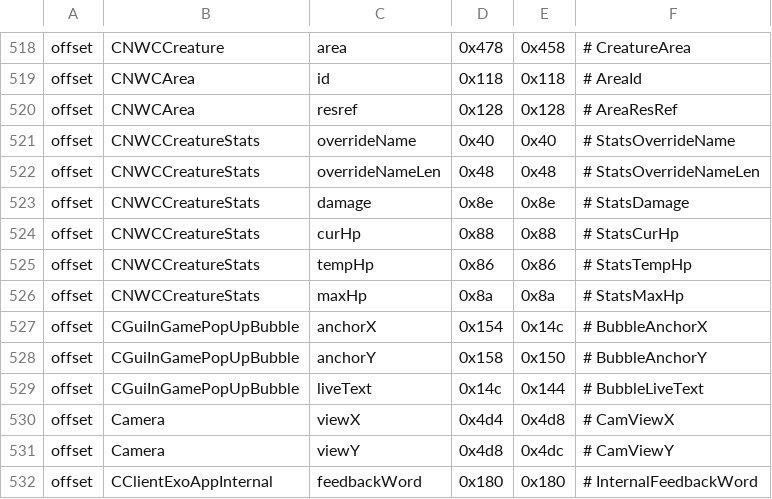
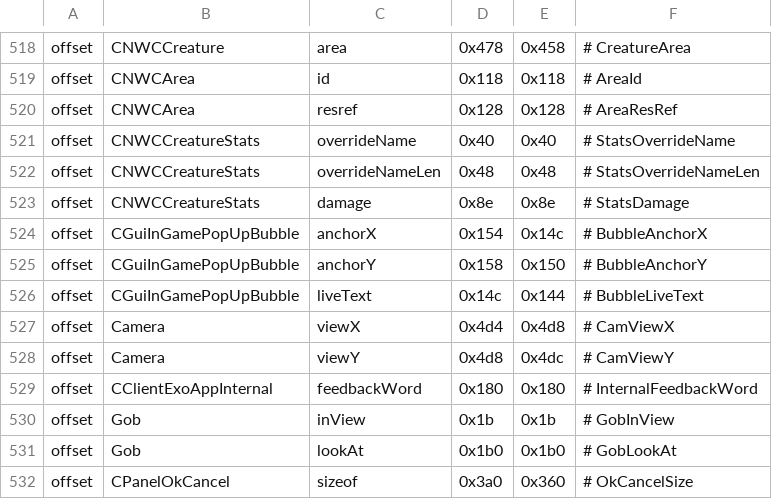
Before and after one commit to nwncxee/cx, a TSV file: managed/Framework/Builds/8193.37-17.tsv, drawn as a sheet; only a part is shown, gaps mark what is left out; the shorter side is filled out with more unchanged rows; the diff names each change by its address in the sheet, - before the commit and + after, or states it on an @@ line.

```diff
--- a/managed/Framework/Builds/8193.37-17.tsv
+++ b/managed/Framework/Builds/8193.37-17.tsv
-row 524: offset | CNWCCreatureStats | curHp | 0x88 | 0x88 | # StatsCurHp
-row 525: offset | CNWCCreatureStats | tempHp | 0x86 | 0x86 | # StatsTempHp
-row 526: offset | CNWCCreatureStats | maxHp | 0x8a | 0x8a | # StatsMaxHp
```
Also changed, not shown: 16 other files.
